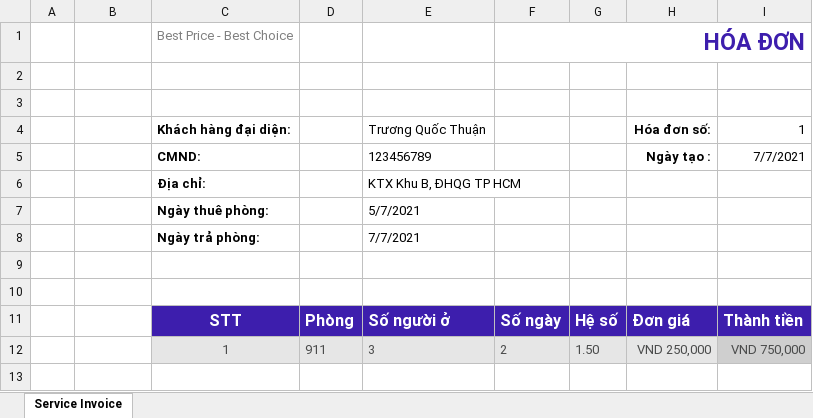
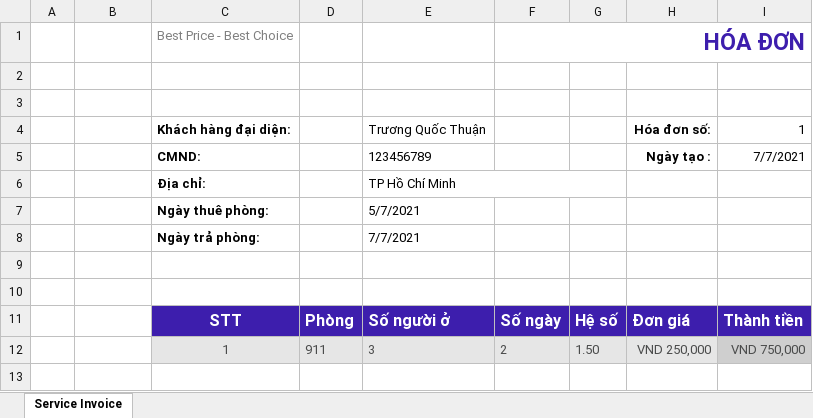
Before and after one commit to QuocThuanTruong/HotelManagement, an Excel workbook: HotelManagement/Assets/XLSXTemplate/Invoice_template.xlsx, sheet Service Invoice, drawn as a sheet; only a part is shown; values as stored, in another font and other column widths than the file's, no borders; charts and pictures not drawn; the diff names each change by its address in the sheet, - before the commit and + after, or states it on an @@ line.

Commit message:
update template and fix minor ui

```diff
--- a/HotelManagement/Assets/XLSXTemplate/Invoice_template.xlsx (sheet Service Invoice)
+++ b/HotelManagement/Assets/XLSXTemplate/Invoice_template.xlsx (sheet Service Invoice)
-E6: KTX Khu B, ĐHQG TP HCM
+E6: TP Hồ Chí Minh
+E6:G6 merged
```
Also changed, not shown: 3 other files.
